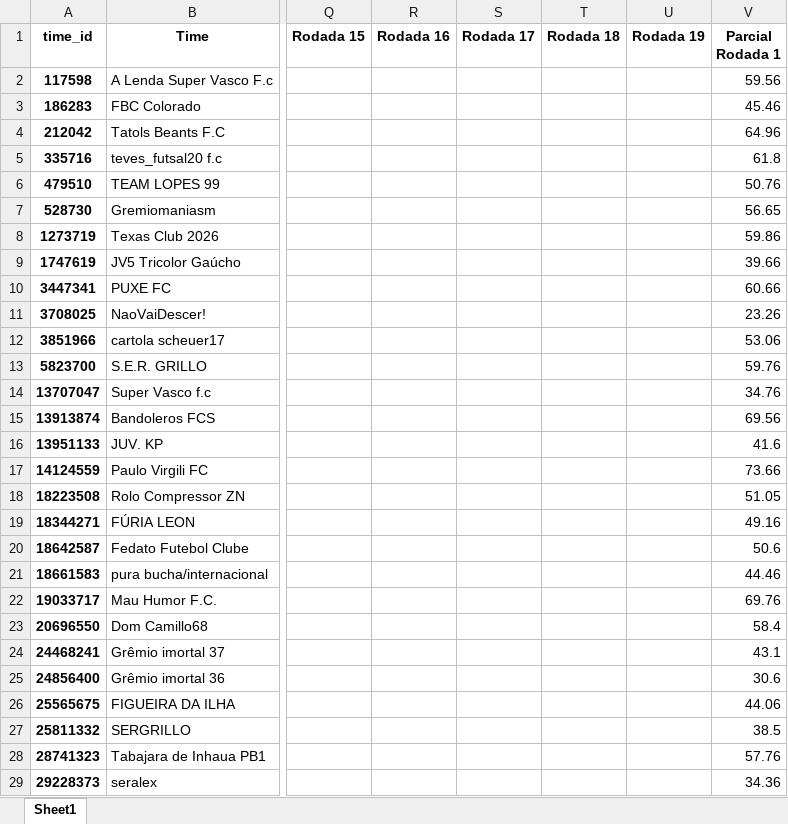
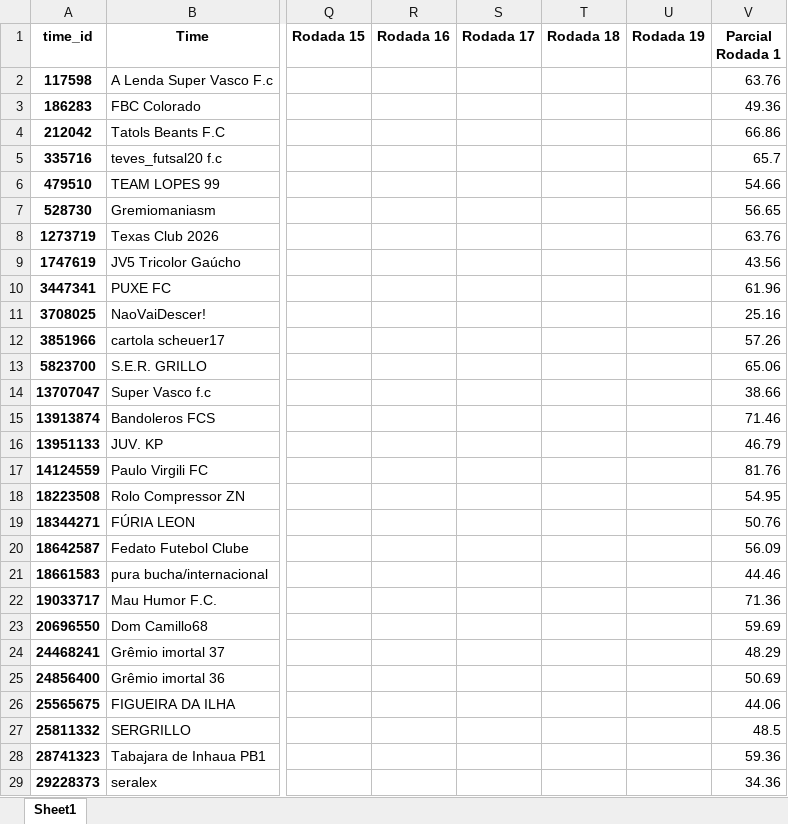
Before and after one commit to FernandoBC23/cartola_2026, an Excel workbook: liga_eliminacao/datasets_liga_eliminacao/Pontuacoes_Por_Rodada_Liga_Eliminacao.xlsx, sheet Sheet1, drawn as a sheet; only a part is shown, gaps mark what is left out; values as stored, in another font and other column widths than the file's, no borders; the diff covers the shown part only; the diff names each change by its address in the sheet, - before the commit and + after, or states it on an @@ line.

```diff
--- a/liga_eliminacao/datasets_liga_eliminacao/Pontuacoes_Por_Rodada_Liga_Eliminacao.xlsx (sheet Sheet1)
+++ b/liga_eliminacao/datasets_liga_eliminacao/Pontuacoes_Por_Rodada_Liga_Eliminacao.xlsx (sheet Sheet1)
-V2 (Parcial Rodada 1): 59.56
+V2 (Parcial Rodada 1): 63.76
-V3 (Parcial Rodada 1): 45.46
+V3 (Parcial Rodada 1): 49.36
-V4 (Parcial Rodada 1): 64.96
+V4 (Parcial Rodada 1): 66.86
-V5 (Parcial Rodada 1): 61.8
+V5 (Parcial Rodada 1): 65.7
-V6 (Parcial Rodada 1): 50.76
+V6 (Parcial Rodada 1): 54.66
-V8 (Parcial Rodada 1): 59.86
+V8 (Parcial Rodada 1): 63.76
-V9 (Parcial Rodada 1): 39.66
+V9 (Parcial Rodada 1): 43.56
-V10 (Parcial Rodada 1): 60.66
+V10 (Parcial Rodada 1): 61.96
-V11 (Parcial Rodada 1): 23.26
+V11 (Parcial Rodada 1): 25.16
-V12 (Parcial Rodada 1): 53.06
+V12 (Parcial Rodada 1): 57.26
-V13 (Parcial Rodada 1): 59.76
+V13 (Parcial Rodada 1): 65.06
-V14 (Parcial Rodada 1): 34.76
+V14 (Parcial Rodada 1): 38.66
-V15 (Parcial Rodada 1): 69.56
+V15 (Parcial Rodada 1): 71.46
-V16 (Parcial Rodada 1): 41.6
+V16 (Parcial Rodada 1): 46.79
-V17 (Parcial Rodada 1): 73.66
+V17 (Parcial Rodada 1): 81.76
-V18 (Parcial Rodada 1): 51.05
+V18 (Parcial Rodada 1): 54.95
-V19 (Parcial Rodada 1): 49.16
+V19 (Parcial Rodada 1): 50.76
-V20 (Parcial Rodada 1): 50.6
+V20 (Parcial Rodada 1): 56.09
-V22 (Parcial Rodada 1): 69.76
+V22 (Parcial Rodada 1): 71.36
-V23 (Parcial Rodada 1): 58.4
+V23 (Parcial Rodada 1): 59.69
-V24 (Parcial Rodada 1): 43.1
+V24 (Parcial Rodada 1): 48.29
-V25 (Parcial Rodada 1): 30.6
+V25 (Parcial Rodada 1): 50.69
-V27 (Parcial Rodada 1): 38.5
+V27 (Parcial Rodada 1): 48.5
-V28 (Parcial Rodada 1): 57.76
+V28 (Parcial Rodada 1): 59.36
```
Also changed, not shown: 4 edited cells elsewhere in this sheet, libertadores/datasets_liberta/resultados_fase_1.xlsx, liga_classica/datasets_liga_classica/Pontuacoes_Liga_Classica_Completa.xlsx, 56 other files.
